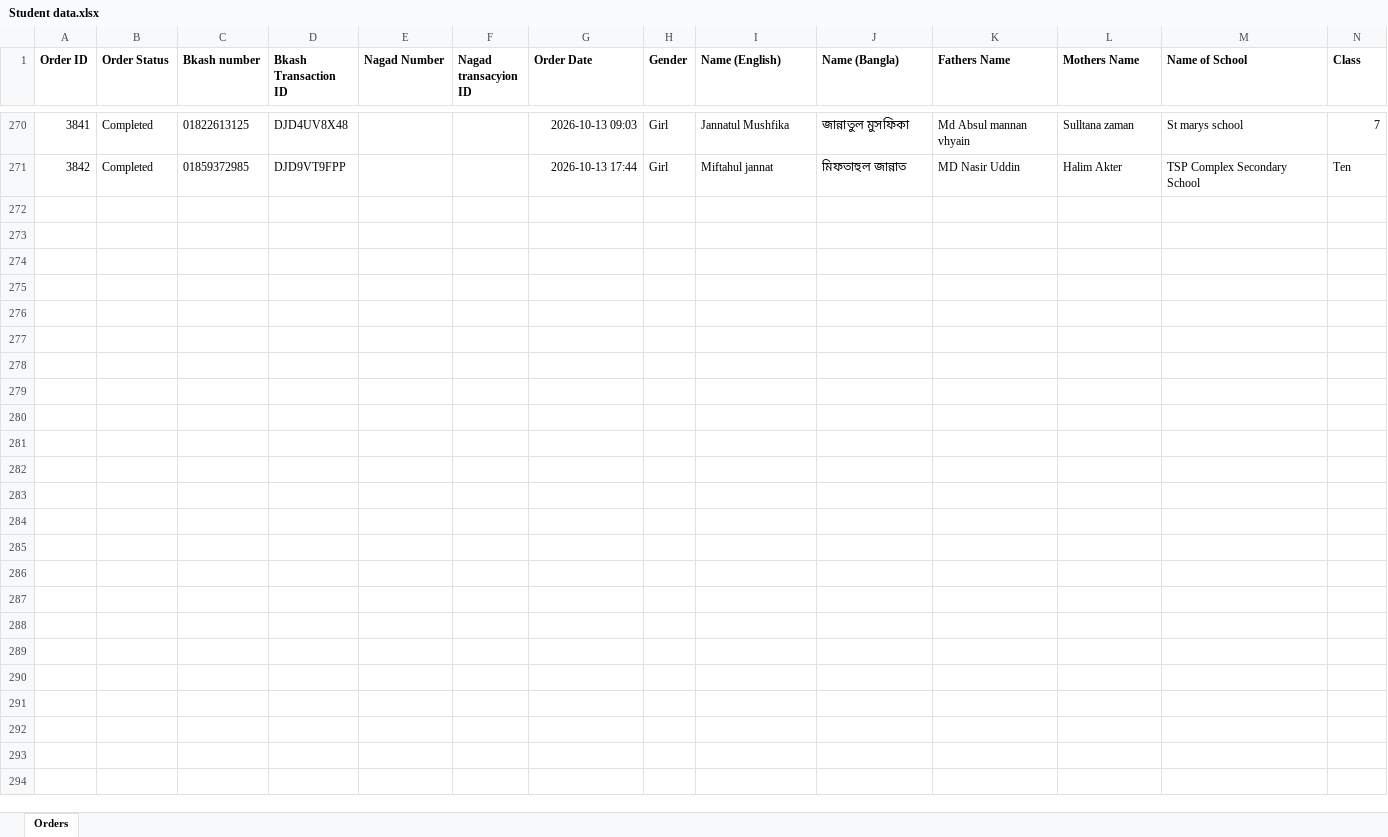
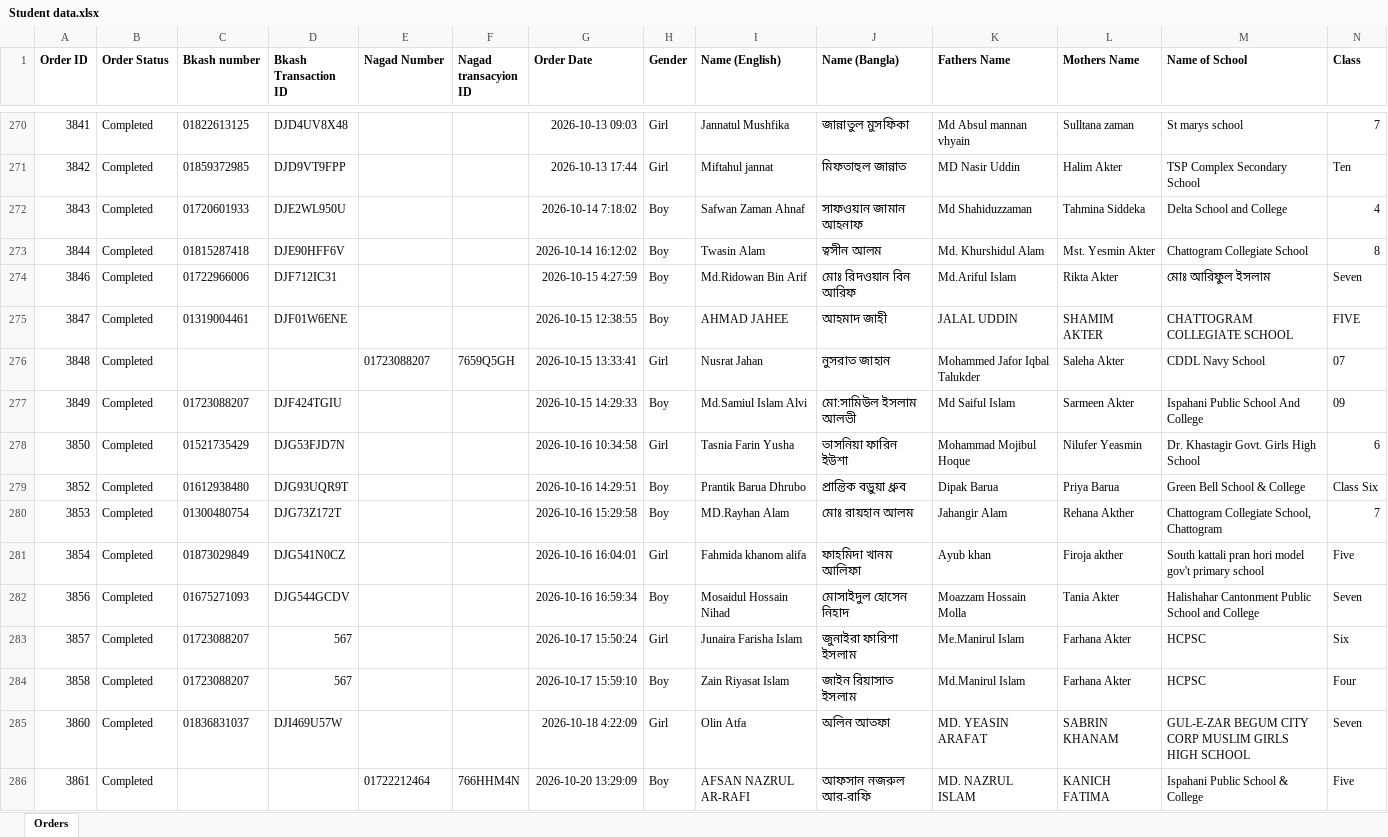
Before and after one commit to mahiiabdullah/Ankur_Admit_Card_Generation, an Excel workbook: Student data.xlsx, sheet Orders, drawn as a sheet; only a part is shown, gaps mark what is left out; values as stored, in another font and other column widths than the file's, no borders; rows hold the shown columns only; the diff names each change by its address in the sheet, - before the commit and + after, or states it on an @@ line.

```diff
--- a/Student data.xlsx (sheet Orders)
+++ b/Student data.xlsx (sheet Orders)
+row 272: 3843 | Completed | 01720601933 | DJE2WL950U |  |  | 2026-10-14 7:18:02 | Boy | Safwan Zaman Ahnaf | সাফওয়ান জামান আহনাফ | Md Shahiduzzaman | Tahmina Siddeka | Delta School and College | 4
+row 273: 3844 | Completed | 01815287418 | DJE90HFF6V |  |  | 2026-10-14 16:12:02 | Boy | Twasin Alam | ত্বসীন আলম | Md. Khurshidul Alam | Mst. Yesmin Akter | Chattogram Collegiate School | 8
+row 274: 3846 | Completed | 01722966006 | DJF712IC31 |  |  | 2026-10-15 4:27:59 | Boy | Md.Ridowan Bin Arif | মোঃ রিদওয়ান বিন আরিফ | Md.Ariful Islam | Rikta Akter | মোঃ আরিফুল ইসলাম | Seven
+row 275: 3847 | Completed | 01319004461 | DJF01W6ENE |  |  | 2026-10-15 12:38:55 | Boy | AHMAD JAHEE | আহমাদ জাহী | JALAL UDDIN | SHAMIM AKTER | CHATTOGRAM COLLEGIATE SCHOOL | FIVE
+row 276: 3848 | Completed |  |  | 01723088207 | 7659Q5GH | 2026-10-15 13:33:41 | Girl | Nusrat Jahan | নুসরাত জাহান | Mohammed Jafor Iqbal Talukder | Saleha Akter | CDDL Navy School | 07
+row 277: 3849 | Completed | 01723088207 | DJF424TGIU |  |  | 2026-10-15 14:29:33 | Boy | Md.Samiul Islam Alvi | মো:সামিউল ইসলাম আলভী | Md Saiful Islam | Sarmeen Akter | Ispahani Public School And College | 09
+row 278: 3850 | Completed | 01521735429 | DJG53FJD7N |  |  | 2026-10-16 10:34:58 | Girl | Tasnia Farin Yusha | তাসনিয়া ফারিন ইউশা | Mohammad Mojibul Hoque | Nilufer Yeasmin | Dr. Khastagir Govt. Girls High School | 6
+row 279: 3852 | Completed | 01612938480 | DJG93UQR9T |  |  | 2026-10-16 14:29:51 | Boy | Prantik Barua Dhrubo | প্রান্তিক বড়ুয়া ধ্রুব | Dipak Barua | Priya Barua | Green Bell School & College | Class Six
+row 280: 3853 | Completed | 01300480754 | DJG73Z172T |  |  | 2026-10-16 15:29:58 | Boy | MD.Rayhan Alam | মোঃ রায়হান আলম | Jahangir Alam | Rehana Akther | Chattogram Collegiate School, Chattogram | 7
+row 281: 3854 | Completed | 01873029849 | DJG541N0CZ |  |  | 2026-10-16 16:04:01 | Girl | Fahmida khanom alifa | ফাহমিদা খানম আলিফা | Ayub khan | Firoja akther | South kattali pran hori model gov't primary school | Five
+row 282: 3856 | Completed | 01675271093 | DJG544GCDV |  |  | 2026-10-16 16:59:34 | Boy | Mosaidul Hossain Nihad | মোসাইদুল হোসেন নিহাদ | Moazzam Hossain Molla | Tania Akter | Halishahar Cantonment Public School and College | Seven
+row 283: 3857 | Completed | 01723088207 | 567 |  |  | 2026-10-17 15:50:24 | Girl | Junaira Farisha Islam | জুনাইরা ফারিশা ইসলাম | Me.Manirul Islam | Farhana Akter | HCPSC | Six
+row 284: 3858 | Completed | 01723088207 | 567 |  |  | 2026-10-17 15:59:10 | Boy | Zain Riyasat Islam | জাইন রিয়াসাত ইসলাম | Md.Manirul Islam | Farhana Akter | HCPSC | Four
+row 285: 3860 | Completed | 01836831037 | DJI469U57W |  |  | 2026-10-18 4:22:09 | Girl | Olin Atfa | অলিন আতফা | MD. YEASIN ARAFAT | SABRIN KHANAM | GUL-E-ZAR BEGUM CITY CORP MUSLIM GIRLS HIGH SCHOOL | Seven
+row 286: 3861 | Completed |  |  | 01722212464 | 766HHM4N | 2026-10-20 13:29:09 | Boy | AFSAN NAZRUL AR-RAFI | আফসান নজরুল আর-রাফি | MD. NAZRUL ISLAM | KANICH FATIMA | Ispahani Public School & College | Five
```
Also changed, not shown: Admit_Card_Data_2026.xlsx, 35 other files.
